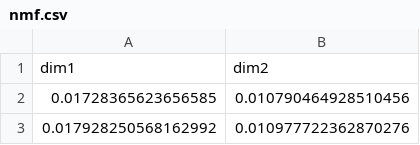
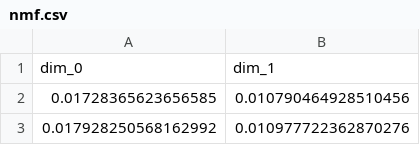
Before and after one commit to nel-lab/UMouse, a CSV file: use_cases/3_camera/nmf.csv, drawn as a sheet; only a part is shown.

```diff
--- a/use_cases/3_camera/nmf.csv
+++ b/use_cases/3_camera/nmf.csv
@@ -1,2 +1,2 @@
-dim1,dim2
+dim_0,dim_1
 0.01728365623656585,0.010790464928510456
```
Also changed, not shown: 2 other files.
